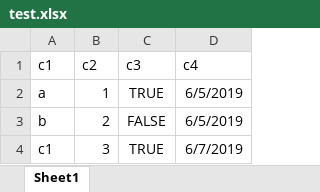
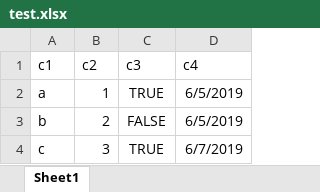
Before and after one commit to centeractive/koia, an Excel workbook: src/app/shared/services/reader/excel/test.xlsx, sheet Sheet1, drawn as a sheet; values as stored, in another font and other column widths than the file's, no borders; the diff names each change by its address in the sheet, - before the commit and + after, or states it on an @@ line.

Commit message:
extend unit tests

```diff
--- a/src/app/shared/services/reader/excel/test.xlsx (sheet Sheet1)
+++ b/src/app/shared/services/reader/excel/test.xlsx (sheet Sheet1)
-A4 (c1): c1
+A4 (c1): c
```
Also changed, not shown: 11 other files.
